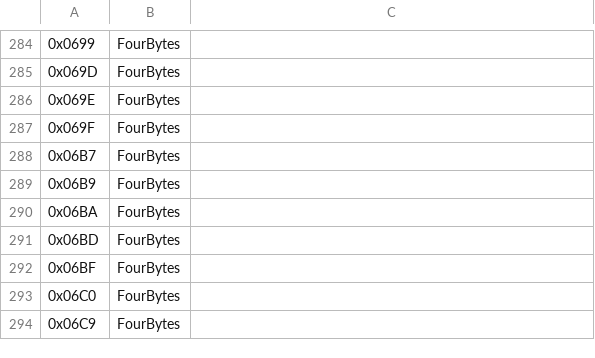
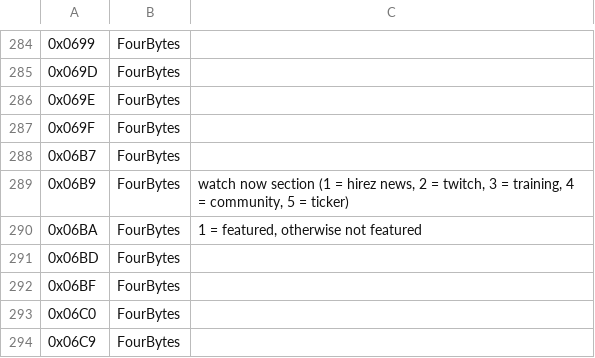
Before and after one commit to Griffon26/taserver, a CSV file: scripts/known_field_data/enumfields.csv, drawn as a sheet; only a part is shown, gaps mark what is left out.

Commit message:
Add GOTY instructions in Watch Now menu

```diff
--- a/scripts/known_field_data/enumfields.csv
+++ b/scripts/known_field_data/enumfields.csv
@@ -288,4 +288,4 @@
 0x06B7,FourBytes,
-0x06B9,FourBytes,
-0x06BA,FourBytes,
+0x06B9,FourBytes,"watch now section (1 = hirez news, 2 = twitch, 3 = training, 4 = community, 5 = ticker)"
+0x06BA,FourBytes,"1 = featured, otherwise not featured"
 0x06BD,FourBytes,
```
Also changed, not shown: 2 other files.
